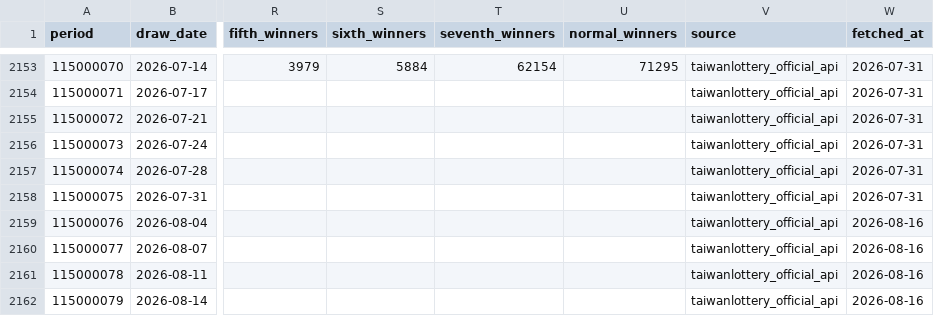
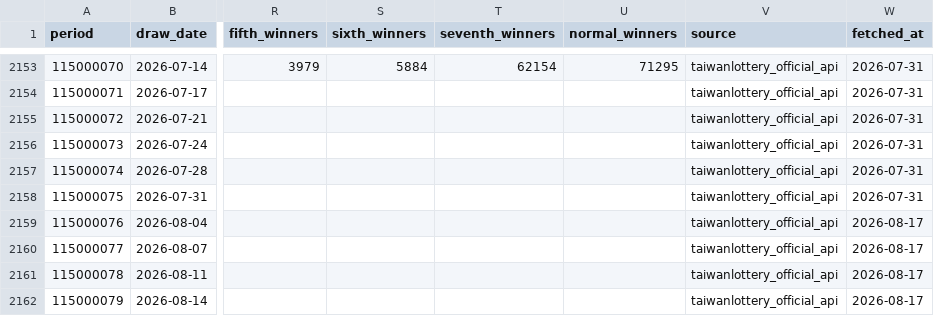
Before and after one commit to pingshen670822/taiwan-lotto649-ironlaw-cloud, a CSV file: data/official_lotto649.csv, drawn as a sheet; only a part is shown, gaps mark what is left out; the diff names each change by its address in the sheet, - before the commit and + after, or states it on an @@ line.

```diff
--- a/data/official_lotto649.csv
+++ b/data/official_lotto649.csv
-W2159:W2162 (fetched_at): 2026-08-16
+W2159:W2162 (fetched_at): 2026-08-17
```
Also changed, not shown: 20 other files.
